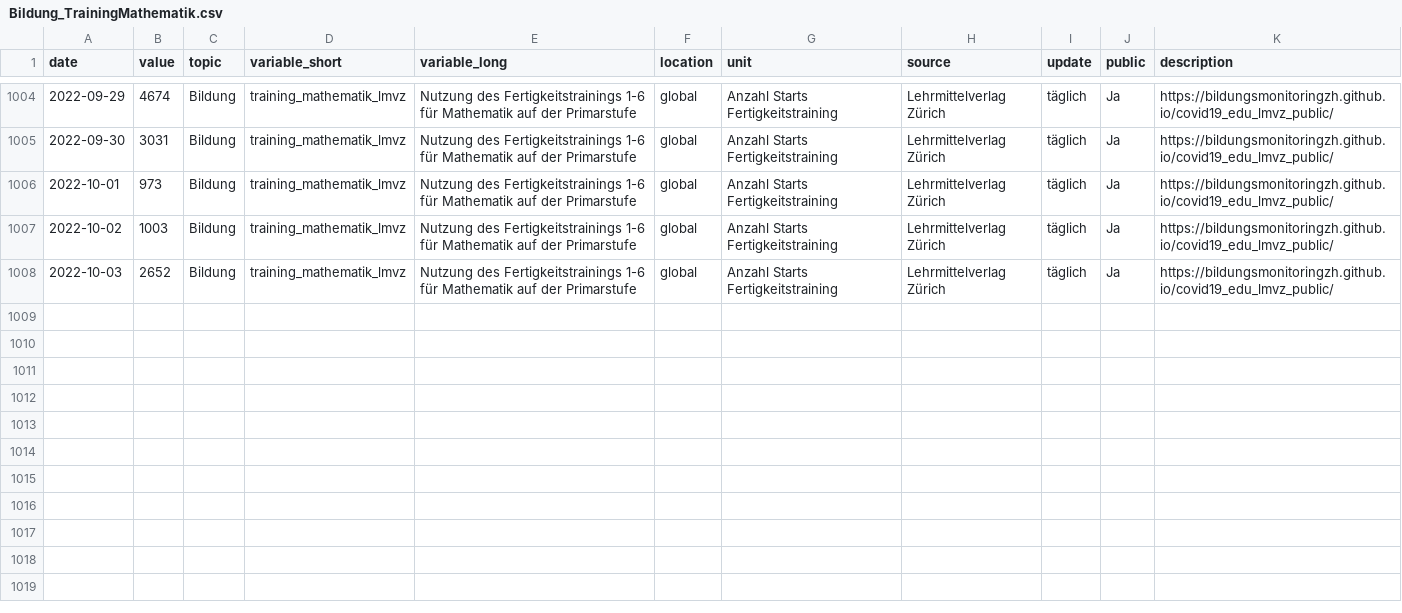
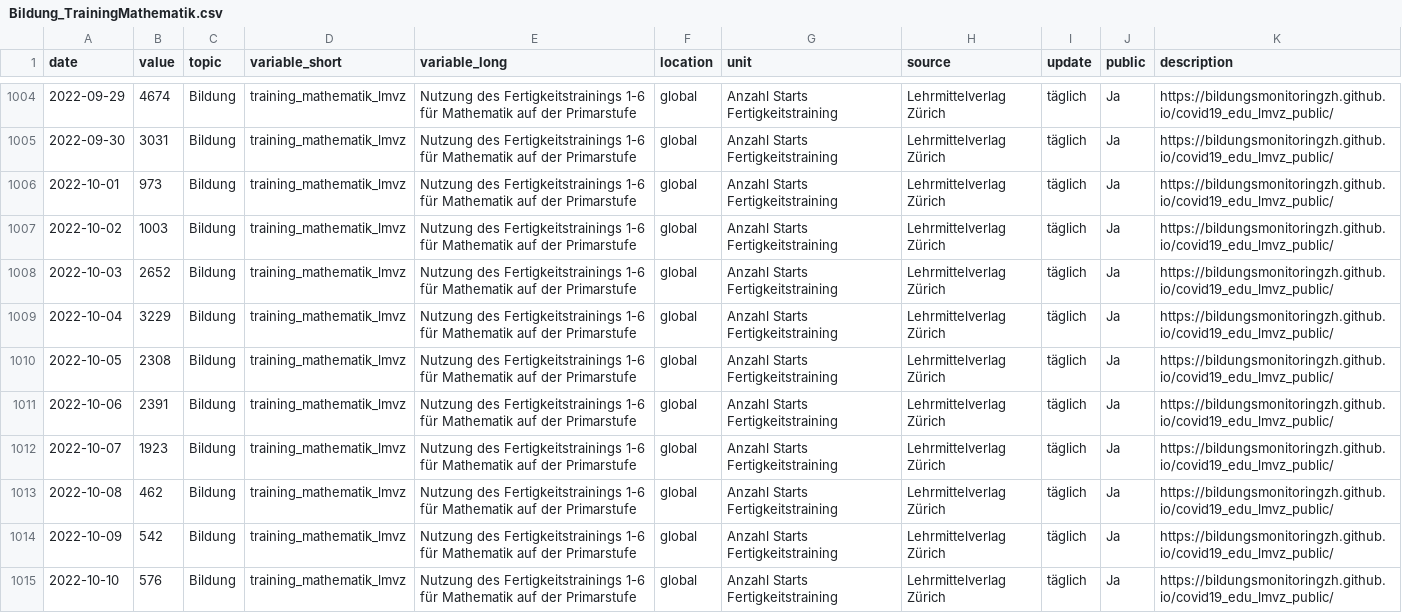
Before and after one commit to bildungsplanungZH/covid19_edu_lmvz_public, a CSV file: Bildung_TrainingMathematik.csv, drawn as a sheet; only a part is shown, gaps mark what is left out; the diff names each change by its address in the sheet, - before the commit and + after, or states it on an @@ line.

Commit message:
manual update

```diff
--- a/Bildung_TrainingMathematik.csv
+++ b/Bildung_TrainingMathematik.csv
+row 1009: 2022-10-04 | 3229 | Bildung | training_mathematik_lmvz | Nutzung des Fertigkeitstrainings 1-6 für Mathematik auf der Primarstufe | global | Anzahl Starts Fertigkeitstraining | Lehrmittelverlag Zürich | täglich | Ja | https://bildungsmonitoringzh.github.io/covid19_edu_lmvz_public/
+row 1010: 2022-10-05 | 2308 | Bildung | training_mathematik_lmvz | Nutzung des Fertigkeitstrainings 1-6 für Mathematik auf der Primarstufe | global | Anzahl Starts Fertigkeitstraining | Lehrmittelverlag Zürich | täglich | Ja | https://bildungsmonitoringzh.github.io/covid19_edu_lmvz_public/
+row 1011: 2022-10-06 | 2391 | Bildung | training_mathematik_lmvz | Nutzung des Fertigkeitstrainings 1-6 für Mathematik auf der Primarstufe | global | Anzahl Starts Fertigkeitstraining | Lehrmittelverlag Zürich | täglich | Ja | https://bildungsmonitoringzh.github.io/covid19_edu_lmvz_public/
+row 1012: 2022-10-07 | 1923 | Bildung | training_mathematik_lmvz | Nutzung des Fertigkeitstrainings 1-6 für Mathematik auf der Primarstufe | global | Anzahl Starts Fertigkeitstraining | Lehrmittelverlag Zürich | täglich | Ja | https://bildungsmonitoringzh.github.io/covid19_edu_lmvz_public/
+row 1013: 2022-10-08 | 462 | Bildung | training_mathematik_lmvz | Nutzung des Fertigkeitstrainings 1-6 für Mathematik auf der Primarstufe | global | Anzahl Starts Fertigkeitstraining | Lehrmittelverlag Zürich | täglich | Ja | https://bildungsmonitoringzh.github.io/covid19_edu_lmvz_public/
+row 1014: 2022-10-09 | 542 | Bildung | training_mathematik_lmvz | Nutzung des Fertigkeitstrainings 1-6 für Mathematik auf der Primarstufe | global | Anzahl Starts Fertigkeitstraining | Lehrmittelverlag Zürich | täglich | Ja | https://bildungsmonitoringzh.github.io/covid19_edu_lmvz_public/
+row 1015: 2022-10-10 | 576 | Bildung | training_mathematik_lmvz | Nutzung des Fertigkeitstrainings 1-6 für Mathematik auf der Primarstufe | global | Anzahl Starts Fertigkeitstraining | Lehrmittelverlag Zürich | täglich | Ja | https://bildungsmonitoringzh.github.io/covid19_edu_lmvz_public/
```
